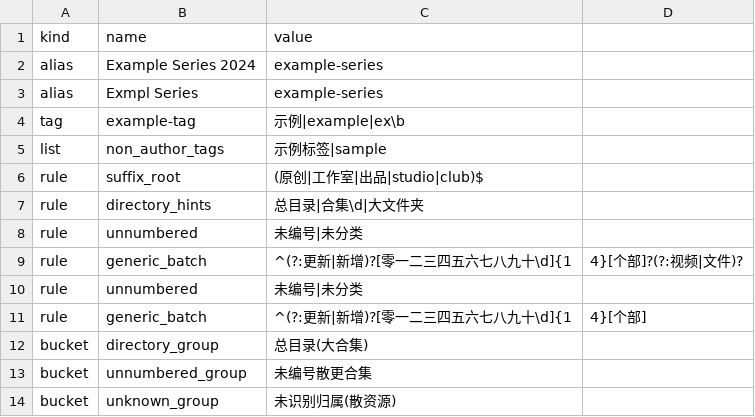
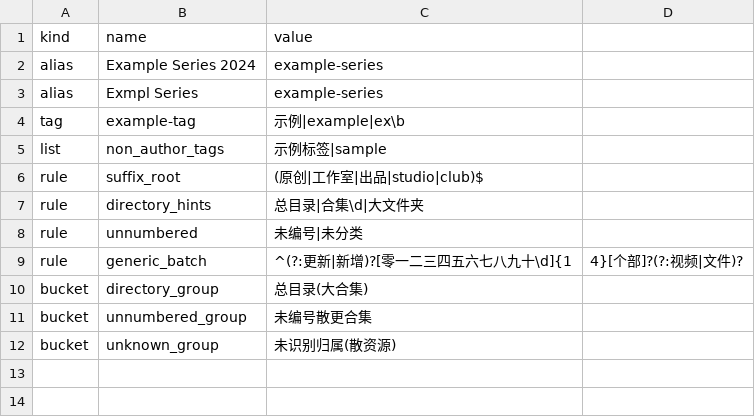
Before and after one commit to YJBeetle/PikpakGet, a CSV file: utils/tg_export/vocabulary.example.csv, drawn as a sheet; the diff names each change by its address in the sheet, - before the commit and + after, or states it on an @@ line.

Commit message:
fix(tg-export): 修正链接分段和清单顺序
按 PikPak 分享锚点分段，保留外部说明链接后的标注，并解码链接中的 HTML 实体。允许缺失消息时间，避免聚类统计崩溃。生成清单时保留 CSV 组内顺序，对未知聚类名直接报错，并清理示例词表中的重复规则。

使用合成消息覆盖多链接、外链、无时间和错误聚类；用实际导出复跑，2389 条记录、753 个唯一链接、227 组，两份聚类 CSV 与修复前逐字节一致。

```diff
--- a/utils/tg_export/vocabulary.example.csv
+++ b/utils/tg_export/vocabulary.example.csv
-row 10: rule | unnumbered | 未编号|未分类
-row 11: rule | generic_batch | ^(?:更新|新增)?[零一二三四五六七八九十\d]{1 | 4}[个部]
```
Also changed, not shown: 2 other files.
